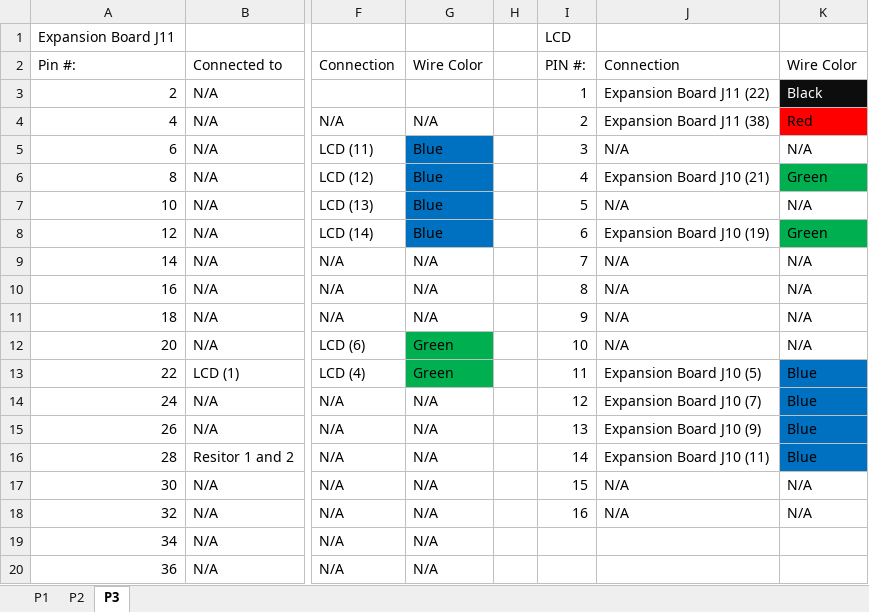
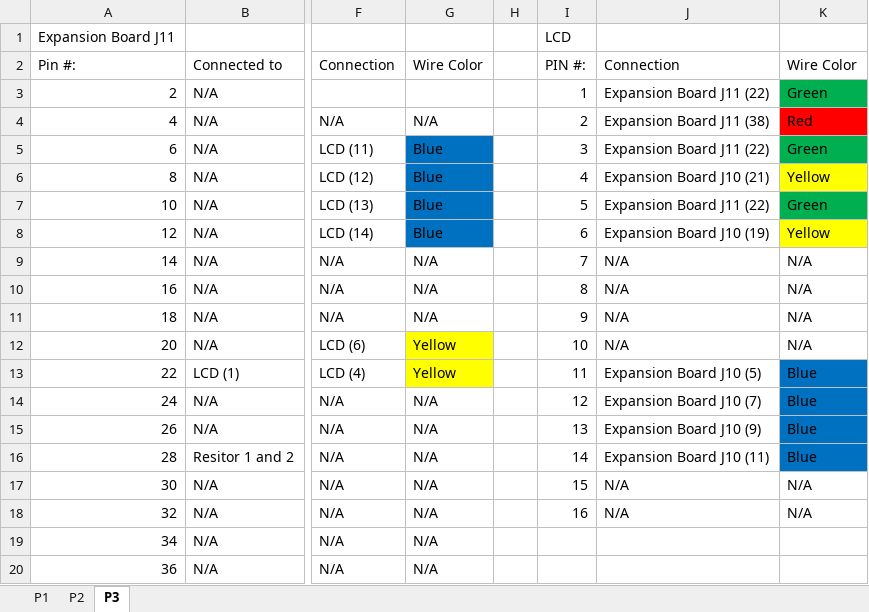
Before and after one commit to bbushnell95/Lab1, an Excel workbook: Connections_Tables.xlsx, sheet P3, drawn as a sheet; only a part is shown, gaps mark what is left out; values as stored, in another font and other column widths than the file's, no borders; the diff names each change by its address in the sheet, - before the commit and + after, or states it on an @@ line.

```diff
--- a/Connections_Tables.xlsx (sheet P3)
+++ b/Connections_Tables.xlsx (sheet P3)
-K3: Black
+K3: Green
@@ K3 fill: #0D0D0D → #00B050, text colour: #FFFFFF → black @@
-J5: N/A
+J5: Expansion Board J11 (22)
-K5: N/A
+K5: Green
-K5 fill: none
+K5 fill: #00B050
-K6: Green
+K6: Yellow
-K6 fill: #00B050
+K6 fill: #FFFF00
-J7: N/A
+J7: Expansion Board J11 (22)
-K7: N/A
+K7: Green
-K7 fill: none
+K7 fill: #00B050
-K8: Green
+K8: Yellow
-K8 fill: #00B050
+K8 fill: #FFFF00
-G12:G13: Green
+G12:G13: Yellow
-G12:G13 fill: #00B050
+G12:G13 fill: #FFFF00
```
Also changed, not shown: sheet P2.
